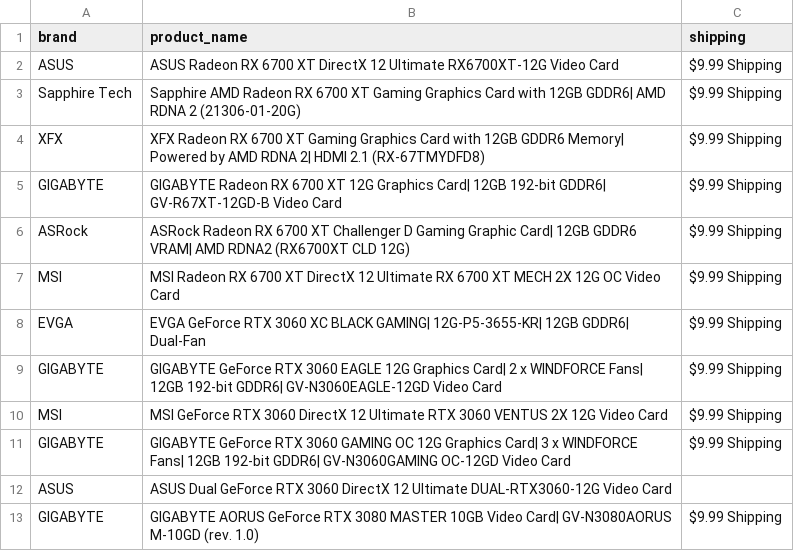
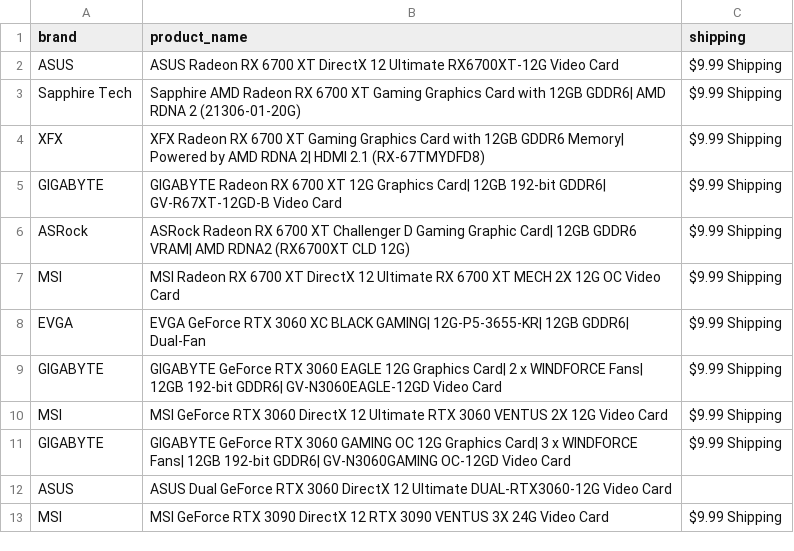
Before and after one commit to edwsqa/Crawler, a CSV file: files/products2.csv, drawn as a sheet; removed rows and columns are numbered as before the commit, all else as after; the diff names each change by its address in the sheet, - before the commit and + after, or states it on an @@ line.

```diff
--- a/files/products2.csv
+++ b/files/products2.csv
-row 13: GIGABYTE | GIGABYTE AORUS GeForce RTX 3080 MASTER 10GB Video Card| GV-N3080AORUS M-10GD (rev. 1.0) | $9.99 Shipping
+row 13: MSI | MSI GeForce RTX 3090 DirectX 12 RTX 3090 VENTUS 3X 24G Video Card | $9.99 Shipping
```
Also changed, not shown: 1 other file.
